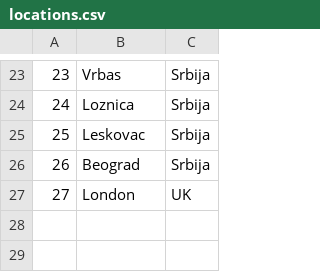
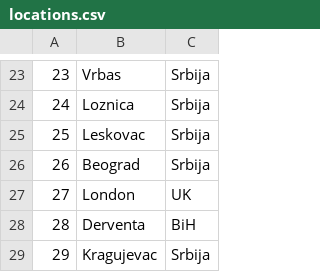
Before and after one commit to ratkovac/Booking-App, a CSV file: Resources/Data/locations.csv, drawn as a sheet; only a part is shown, gaps mark what is left out.

```diff
--- a/Resources/Data/locations.csv
+++ b/Resources/Data/locations.csv
@@ -27 +27,3 @@
 27|London|UK
+28|Derventa|BiH
+29|Kragujevac|Srbija
```
Also changed, not shown: Resources/Data/vehicle.csv, 4 other files.
